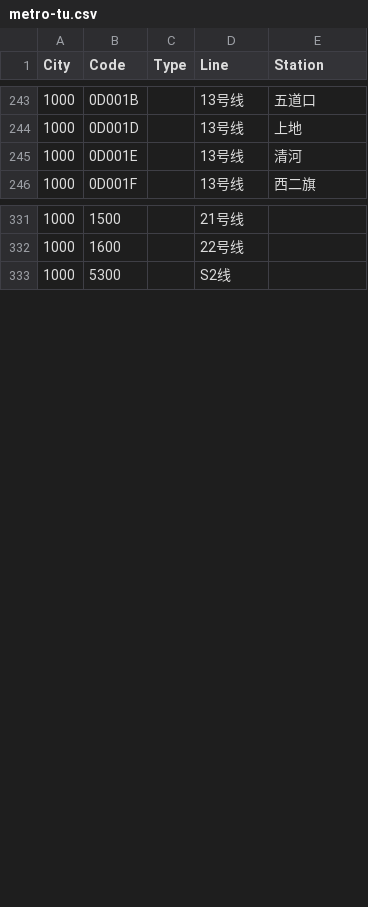
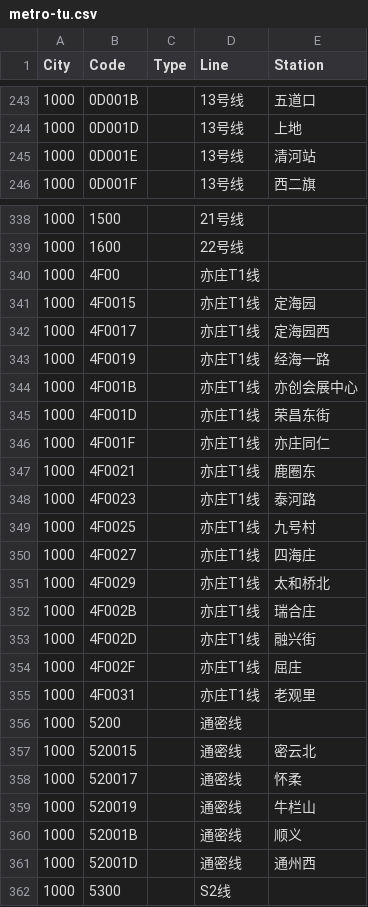
Before and after one commit to domosekai/tripreader-data, a CSV file: Beijing/metro-tu.csv, drawn as a sheet; only a part is shown, gaps mark what is left out; the diff covers the shown part only.

```diff
--- a/Beijing/metro-tu.csv
+++ b/Beijing/metro-tu.csv
@@ -244,3 +244,3 @@ City,Code,Type,Line,Station
 1000,0D001D,,13号线,上地
-1000,0D001E,,13号线,清河
+1000,0D001E,,13号线,清河站
 1000,0D001F,,13号线,西二旗
@@ -332,2 +339,24 @@ City,Code,Type,Line,Station
 1000,1600,,22号线,
+1000,4F00,,亦庄T1线,
+1000,4F0015,,亦庄T1线,定海园
+1000,4F0017,,亦庄T1线,定海园西
+1000,4F0019,,亦庄T1线,经海一路
+1000,4F001B,,亦庄T1线,亦创会展中心
+1000,4F001D,,亦庄T1线,荣昌东街
+1000,4F001F,,亦庄T1线,亦庄同仁
+1000,4F0021,,亦庄T1线,鹿圈东
+1000,4F0023,,亦庄T1线,泰河路
+1000,4F0025,,亦庄T1线,九号村
+1000,4F0027,,亦庄T1线,四海庄
+1000,4F0029,,亦庄T1线,太和桥北
+1000,4F002B,,亦庄T1线,瑞合庄
+1000,4F002D,,亦庄T1线,融兴街
+1000,4F002F,,亦庄T1线,屈庄
+1000,4F0031,,亦庄T1线,老观里
+1000,5200,,通密线,
+1000,520015,,通密线,密云北
+1000,520017,,通密线,怀柔
+1000,520019,,通密线,牛栏山
+1000,52001B,,通密线,顺义
+1000,52001D,,通密线,通州西
 1000,5300,,S2线,
```
Also changed, not shown: 11 added rows elsewhere in this file, Guangdong/Guangzhou/metro-tu.csv, Jiangsu/Nanjing/bike-tu.csv, 23 other files.
